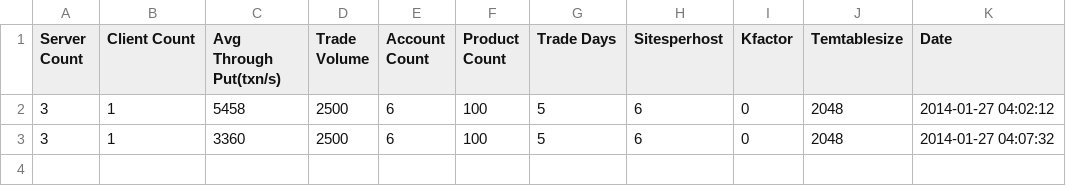
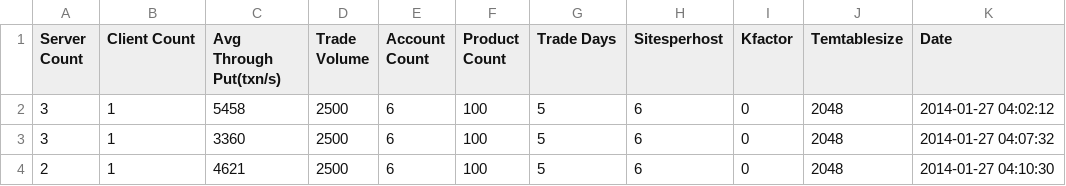
Before and after one commit to galatea-aws/PositionKeeper, a CSV file: report/Archive/c3.2xlarge/TestDataSimulator.csv, drawn as a sheet; the diff names each change by its address in the sheet, - before the commit and + after, or states it on an @@ line.

Commit message:
test

```diff
--- a/report/Archive/c3.2xlarge/TestDataSimulator.csv
+++ b/report/Archive/c3.2xlarge/TestDataSimulator.csv
+row 4: 2 | 1 | 4621 | 2500 | 6 | 100 | 5 | 6 | 0 | 2048 | 2014-01-27 04:10:30
```
